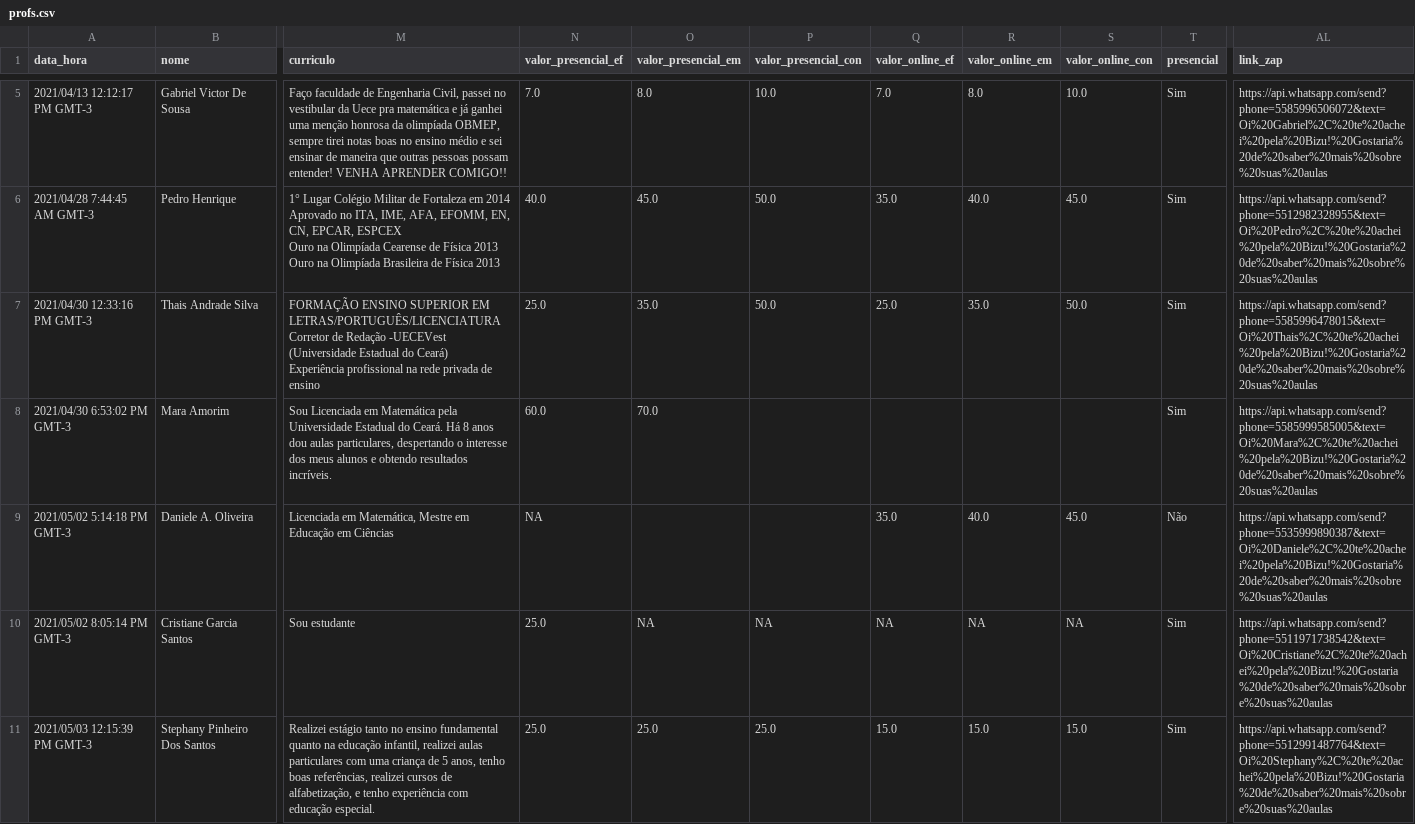
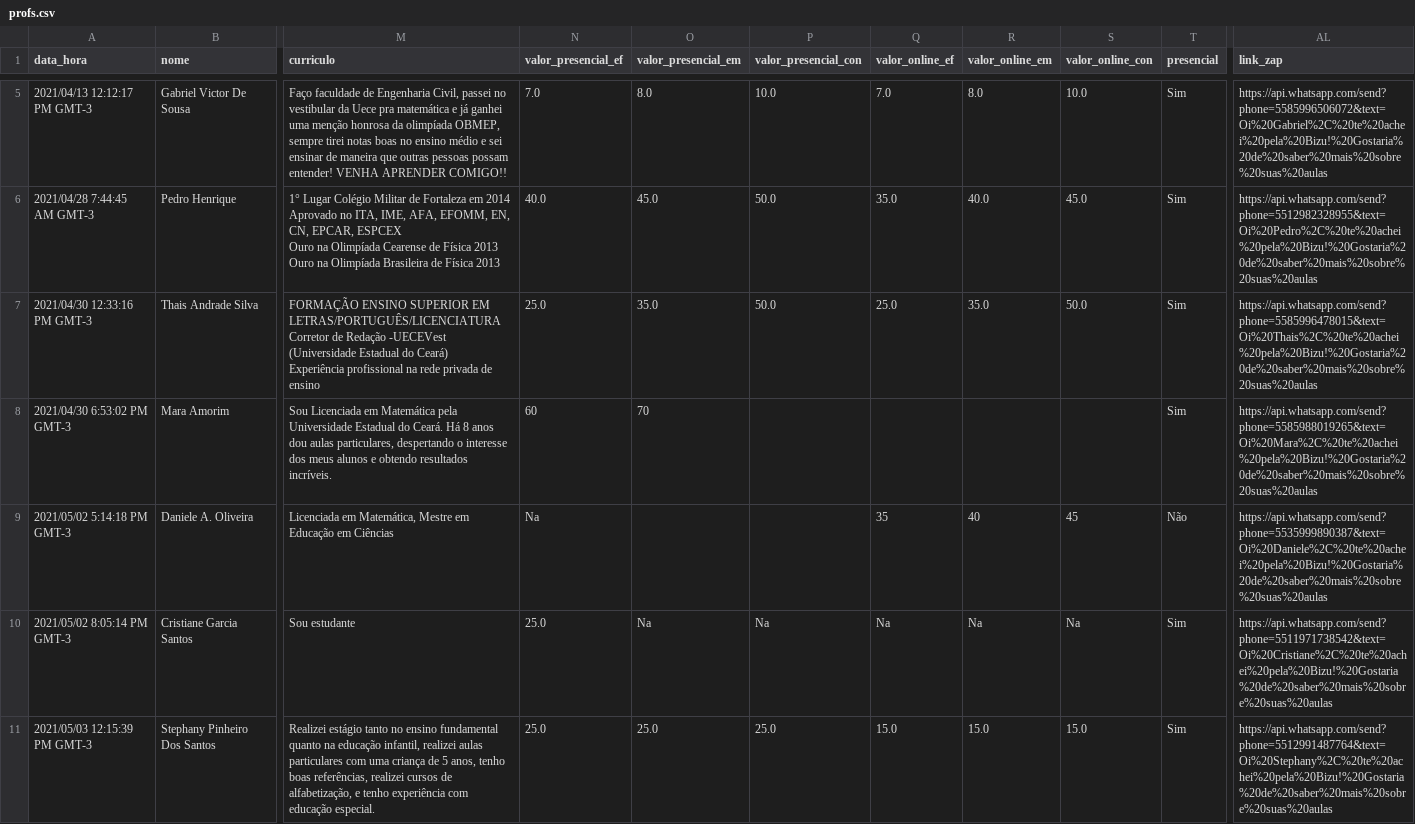
Before and after one commit to soilmo/Bizu, a CSV file: profs.csv, drawn as a sheet; only a part is shown, gaps mark what is left out; the diff covers the shown part only; the diff names each change by its address in the sheet, - before the commit and + after, or states it on an @@ line.

Commit message:
Add files via upload

```diff
--- a/profs.csv
+++ b/profs.csv
-N8 (valor_presencial_ef): 60.0
+N8 (valor_presencial_ef): 60
-O8 (valor_presencial_em): 70.0
+O8 (valor_presencial_em): 70
-AL8 (link_zap): https://api.whatsapp.com/send?phone=5585999585005&text=Oi%20Mara%2C%20te%20achei%20pela%20Bizu!%20Gostaria%20de%20saber%20mais%20sobre%20suas%20aulas
+AL8 (link_zap): https://api.whatsapp.com/send?phone=5585988019265&text=Oi%20Mara%2C%20te%20achei%20pela%20Bizu!%20Gostaria%20de%20saber%20mais%20sobre%20suas%20aulas
-N9 (valor_presencial_ef): NA
+N9 (valor_presencial_ef): Na
-Q9 (valor_online_ef): 35.0
+Q9 (valor_online_ef): 35
-R9 (valor_online_em): 40.0
+R9 (valor_online_em): 40
-S9 (valor_online_con): 45.0
+S9 (valor_online_con): 45
-O10 (valor_presencial_em): NA
+O10 (valor_presencial_em): Na
-P10 (valor_presencial_con): NA
+P10 (valor_presencial_con): Na
-Q10 (valor_online_ef): NA
+Q10 (valor_online_ef): Na
-R10 (valor_online_em): NA
+R10 (valor_online_em): Na
-S10 (valor_online_con): NA
+S10 (valor_online_con): Na
```
Also changed, not shown: 2 added rows and 1 edited cell elsewhere in this file.
